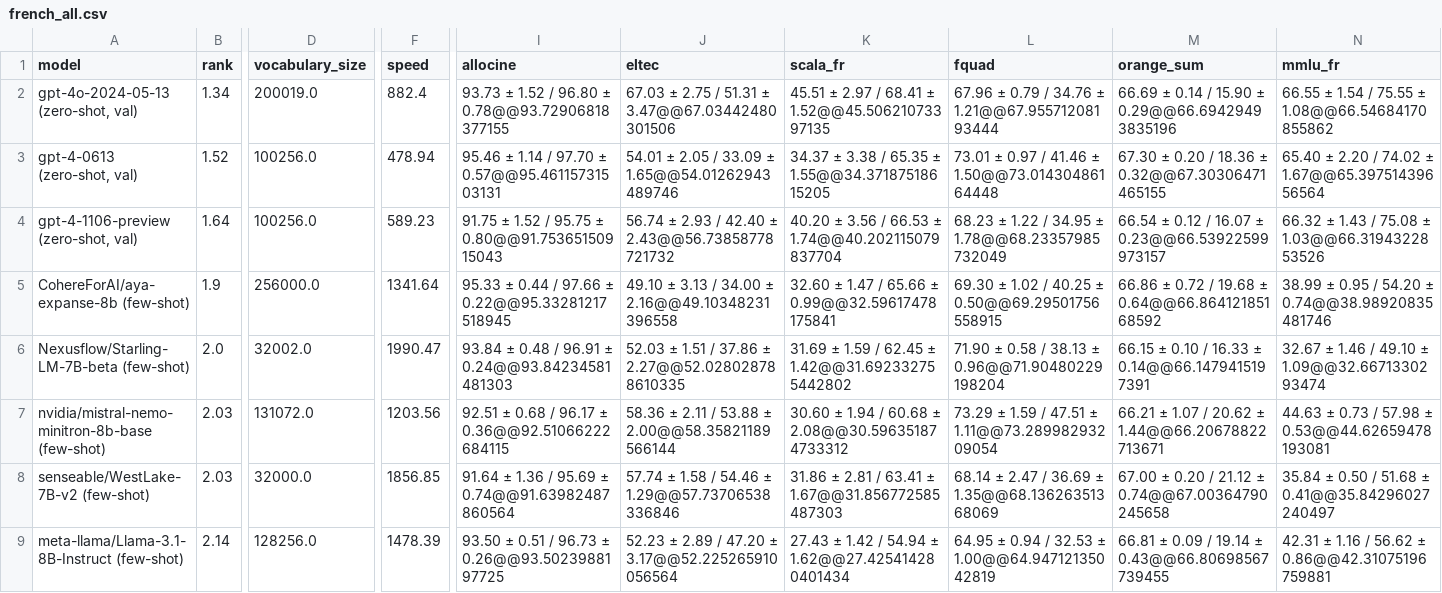
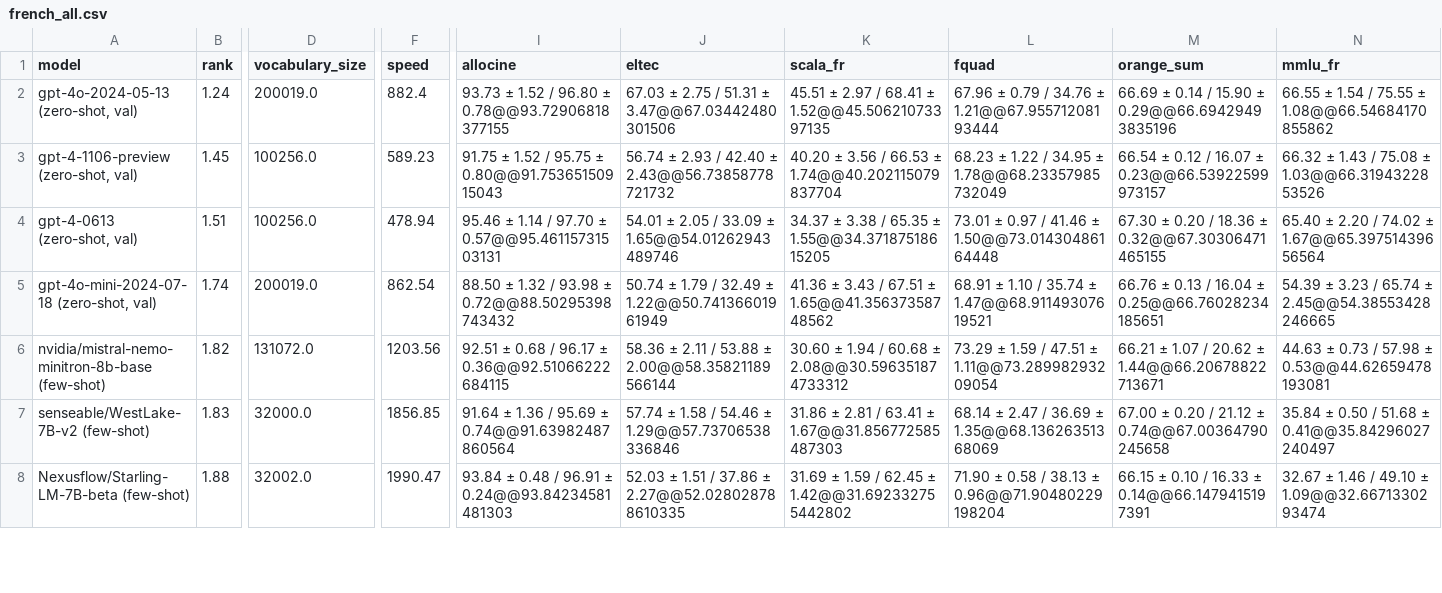
Before and after one commit to viggo-gascou/leaderboards, a CSV file: leaderboards/french_all.csv, drawn as a sheet; only a part is shown, gaps mark what is left out; removed rows and columns are numbered as before the commit, all else as after; rows hold the shown columns only; the diff covers the shown part only; the diff names each change by its address in the sheet, - before the commit and + after, or states it on an @@ line.

Commit message:
feat: Update leaderboards

```diff
--- a/leaderboards/french_all.csv
+++ b/leaderboards/french_all.csv
-B2 (rank): 1.34
+B2 (rank): 1.24
+row 3: gpt-4-1106-preview (zero-shot, val) | 1.45 | 100256.0 | 589.23 | 91.75 ± 1.52 / 95.75 ± 0.80@@91.75365150915043 | 56.74 ± 2.93 / 42.40 ± 2.43@@56.73858778721732 | 40.20 ± 3.56 / 66.53 ± 1.74@@40.202115079837704 | 68.23 ± 1.22 / 34.95 ± 1.78@@68.23357985732049 | 66.54 ± 0.12 / 16.07 ± 0.23@@66.53922599973157 | 66.32 ± 1.43 / 75.08 ± 1.03@@66.3194322853526
-B4 (rank): 1.52
+B4 (rank): 1.51
-A5 (model): gpt-4-1106-preview (zero-shot, val)
+A5 (model): gpt-4o-mini-2024-07-18 (zero-shot, val)
-B5 (rank): 1.64
+B5 (rank): 1.74
-D5 (vocabulary_size): 100256.0
+D5 (vocabulary_size): 200019.0
-F5 (speed): 589.23
+F5 (speed): 862.54
-I5 (allocine): 91.75 ± 1.52 / 95.75 ± 0.80@@91.75365150915043
+I5 (allocine): 88.50 ± 1.32 / 93.98 ± 0.72@@88.50295398743432
-J5 (eltec): 56.74 ± 2.93 / 42.40 ± 2.43@@56.73858778721732
+J5 (eltec): 50.74 ± 1.79 / 32.49 ± 1.22@@50.74136601961949
-K5 (scala_fr): 40.20 ± 3.56 / 66.53 ± 1.74@@40.202115079837704
+K5 (scala_fr): 41.36 ± 3.43 / 67.51 ± 1.65@@41.35637358748562
-L5 (fquad): 68.23 ± 1.22 / 34.95 ± 1.78@@68.23357985732049
+L5 (fquad): 68.91 ± 1.10 / 35.74 ± 1.47@@68.91149307619521
-M5 (orange_sum): 66.54 ± 0.12 / 16.07 ± 0.23@@66.53922599973157
+M5 (orange_sum): 66.76 ± 0.13 / 16.04 ± 0.25@@66.76028234185651
-N5 (mmlu_fr): 66.32 ± 1.43 / 75.08 ± 1.03@@66.3194322853526
+N5 (mmlu_fr): 54.39 ± 3.23 / 65.74 ± 2.45@@54.38553428246665
-row 5: CohereForAI/aya-expanse-8b (few-shot) | 1.9 | 256000.0 | 1341.64 | 95.33 ± 0.44 / 97.66 ± 0.22@@95.33281217518945 | 49.10 ± 3.13 / 34.00 ± 2.16@@49.10348231396558 | 32.60 ± 1.47 / 65.66 ± 0.99@@32.59617478175841 | 69.30 ± 1.02 / 40.25 ± 0.50@@69.29501756558915 | 66.86 ± 0.72 / 19.68 ± 0.64@@66.86412185168592 | 38.99 ± 0.95 / 54.20 ± 0.74@@38.98920835481746
-row 6: Nexusflow/Starling-LM-7B-beta (few-shot) | 2.0 | 32002.0 | 1990.47 | 93.84 ± 0.48 / 96.91 ± 0.24@@93.84234581481303 | 52.03 ± 1.51 / 37.86 ± 2.27@@52.028028788610335 | 31.69 ± 1.59 / 62.45 ± 1.42@@31.692332755442802 | 71.90 ± 0.58 / 38.13 ± 0.96@@71.90480229198204 | 66.15 ± 0.10 / 16.33 ± 0.14@@66.1479415197391 | 32.67 ± 1.46 / 49.10 ± 1.09@@32.6671330293474
-B6 (rank): 2.03
+B6 (rank): 1.82
-B7 (rank): 2.03
+B7 (rank): 1.83
-A8 (model): meta-llama/Llama-3.1-8B-Instruct (few-shot)
+A8 (model): Nexusflow/Starling-LM-7B-beta (few-shot)
-B8 (rank): 2.14
+B8 (rank): 1.88
-D8 (vocabulary_size): 128256.0
+D8 (vocabulary_size): 32002.0
-F8 (speed): 1478.39
+F8 (speed): 1990.47
-I8 (allocine): 93.50 ± 0.51 / 96.73 ± 0.26@@93.5023988197725
+I8 (allocine): 93.84 ± 0.48 / 96.91 ± 0.24@@93.84234581481303
-J8 (eltec): 52.23 ± 2.89 / 47.20 ± 3.17@@52.225265910056564
+J8 (eltec): 52.03 ± 1.51 / 37.86 ± 2.27@@52.028028788610335
-K8 (scala_fr): 27.43 ± 1.42 / 54.94 ± 1.62@@27.425414280401434
+K8 (scala_fr): 31.69 ± 1.59 / 62.45 ± 1.42@@31.692332755442802
-L8 (fquad): 64.95 ± 0.94 / 32.53 ± 1.00@@64.94712135042819
+L8 (fquad): 71.90 ± 0.58 / 38.13 ± 0.96@@71.90480229198204
-M8 (orange_sum): 66.81 ± 0.09 / 19.14 ± 0.43@@66.80698567739455
+M8 (orange_sum): 66.15 ± 0.10 / 16.33 ± 0.14@@66.1479415197391
-N8 (mmlu_fr): 42.31 ± 1.16 / 56.62 ± 0.86@@42.31075196759881
+N8 (mmlu_fr): 32.67 ± 1.46 / 49.10 ± 1.09@@32.6671330293474
```
Also changed, not shown: 2 added rows and 24 edited cells elsewhere in this file, leaderboards/dutch_all.csv, leaderboards/dutch_nlu.csv, 11 other files.
